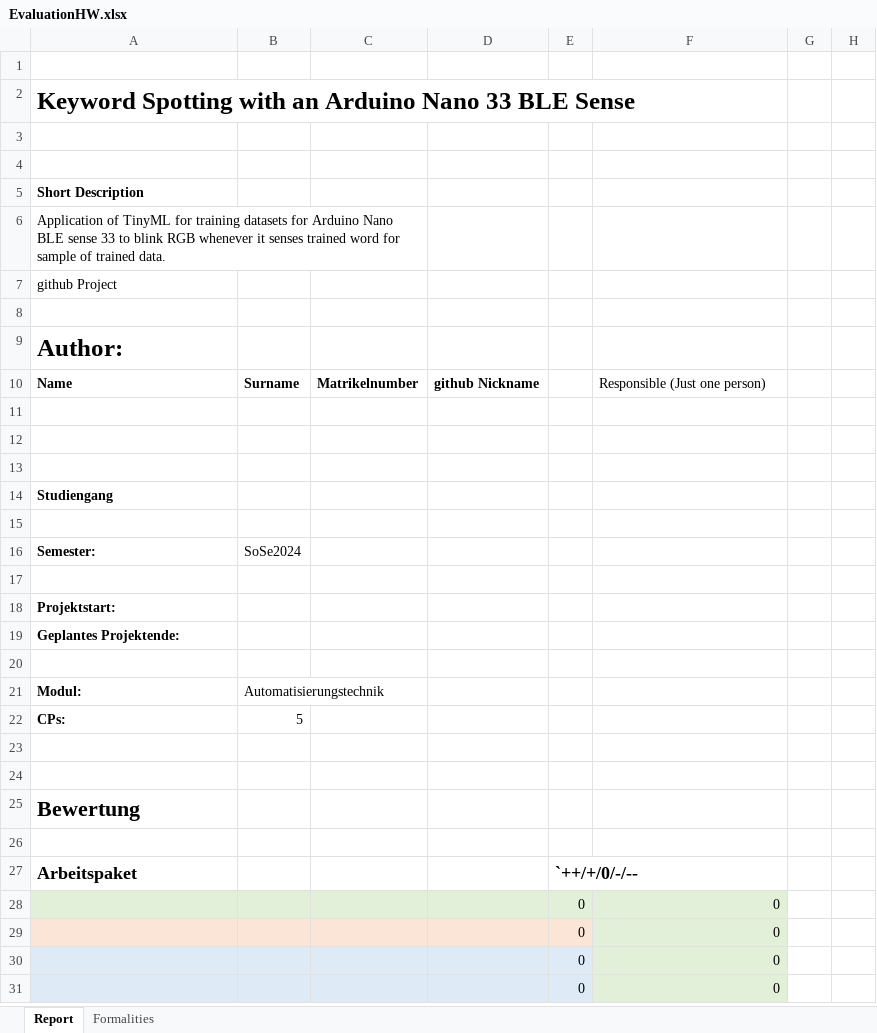
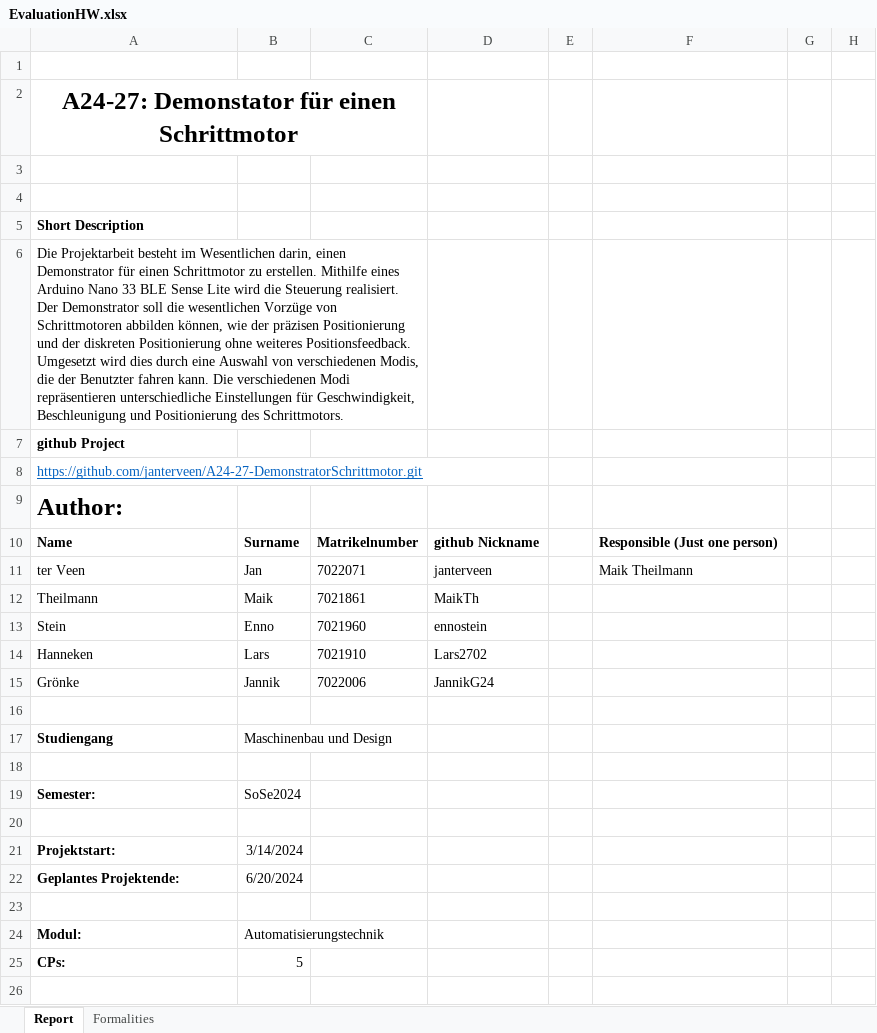
Before and after one commit to janterveen/A24-27-DemonstratorSchrittmotor, an Excel workbook: EvaluationHW.xlsx, sheet Report, drawn as a sheet; only a part is shown; the shorter side is filled out with more unchanged rows; values as stored, in another font and other column widths than the file's, no borders; removed rows and columns are numbered as before the commit, all else as after; the diff names each change by its address in the sheet, - before the commit and + after, or states it on an @@ line.

```diff
--- a/EvaluationHW.xlsx (sheet Report)
+++ b/EvaluationHW.xlsx (sheet Report)
-A2: Keyword Spotting with an Arduino Nano 33 BLE Sense
+A2: A24-27: Demonstator für einen Schrittmotor
-A2 alignment: left
+A2 alignment: center
+A2:C2 merged
-A6: Application of TinyML for training datasets for Arduino Nano BLE sense 33 to blink RGB whenever it senses trained word for sample of trained data.
+A6: Die Projektarbeit besteht im Wesentlichen darin, einen Demonstrator für einen Schrittmotor zu erstellen. Mithilfe eines Arduino Nano 33 BLE Sense Lite wird die Steuerung realisiert. Der Demonstrator soll die wesentlichen Vorzüge von Schrittmotoren abbilden können, wie der präzisen Positionierung und der diskreten Positionierung ohne weiteres Positionsfeedback. Umgesetzt wird dies durch eine Auswahl von verschiedenen Modis, die der Benutzter fahren kann. Die verschiedenen Modi repräsentieren unterschiedliche Einstellungen für Geschwindigkeit, Beschleunigung und Positionierung des Schrittmotors.
-A7 bold: off
+A7 bold: on
-A8: (empty)
+A8: https://github.com/janterveen/A24-27-DemonstratorSchrittmotor.git
-F10 bold: off
+F10 bold: on
+row 11: ter Veen | Jan | 7022071 | janterveen |  | Maik Theilmann
+row 12: Theilmann | Maik | 7021861 | MaikTh
+row 13: Stein | Enno | 7021960 | ennostein
+row 14: Hanneken | Lars | 7021910 | Lars2702
+row 15: Grönke | Jannik | 7022006 | JannikG24
-row 12: (empty)
-row 13: (empty)
-B17: (empty)
+B17: Maschinenbau und Design
-B21: (empty)
+B21: 3/14/2024
-B22: (empty)
+B22: 6/20/2024
```
Also changed, not shown: author.xlsx, 35 other files.
